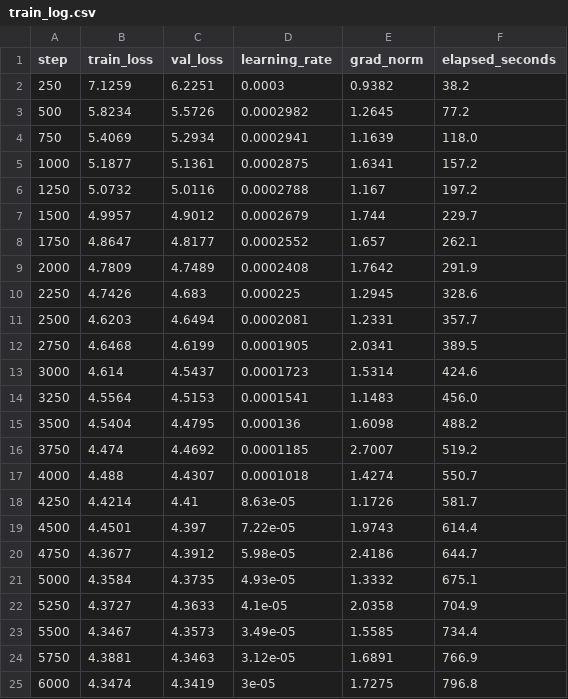
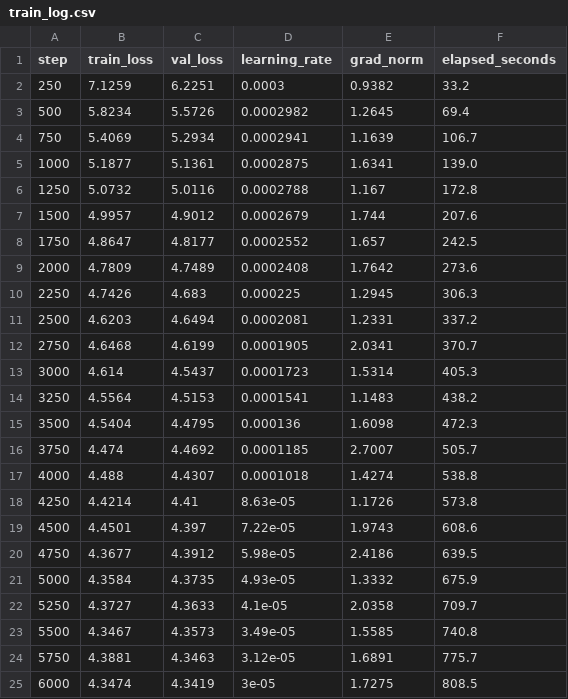
Before and after one commit to kkmarkus/nano-review, a CSV file: reports/metrics/train_log.csv, drawn as a sheet.

```diff
--- a/reports/metrics/train_log.csv
+++ b/reports/metrics/train_log.csv
@@ -1,25 +1,25 @@
 step,train_loss,val_loss,learning_rate,grad_norm,elapsed_seconds
-250,7.1259,6.2251,0.0003,0.9382,38.2
-500,5.8234,5.5726,0.0002982,1.2645,77.2
-750,5.4069,5.2934,0.0002941,1.1639,118.0
-1000,5.1877,5.1361,0.0002875,1.6341,157.2
-1250,5.0732,5.0116,0.0002788,1.167,197.2
-1500,4.9957,4.9012,0.0002679,1.744,229.7
-1750,4.8647,4.8177,0.0002552,1.657,262.1
-2000,4.7809,4.7489,0.0002408,1.7642,291.9
-2250,4.7426,4.683,0.000225,1.2945,328.6
-2500,4.6203,4.6494,0.0002081,1.2331,357.7
-2750,4.6468,4.6199,0.0001905,2.0341,389.5
-3000,4.614,4.5437,0.0001723,1.5314,424.6
-3250,4.5564,4.5153,0.0001541,1.1483,456.0
-3500,4.5404,4.4795,0.000136,1.6098,488.2
-3750,4.474,4.4692,0.0001185,2.7007,519.2
-4000,4.488,4.4307,0.0001018,1.4274,550.7
-4250,4.4214,4.41,8.63e-05,1.1726,581.7
-4500,4.4501,4.397,7.22e-05,1.9743,614.4
-4750,4.3677,4.3912,5.98e-05,2.4186,644.7
-5000,4.3584,4.3735,4.93e-05,1.3332,675.1
-5250,4.3727,4.3633,4.1e-05,2.0358,704.9
-5500,4.3467,4.3573,3.49e-05,1.5585,734.4
-5750,4.3881,4.3463,3.12e-05,1.6891,766.9
-6000,4.3474,4.3419,3e-05,1.7275,796.8
+250,7.1259,6.2251,0.0003,0.9382,33.2
+500,5.8234,5.5726,0.0002982,1.2645,69.4
+750,5.4069,5.2934,0.0002941,1.1639,106.7
+1000,5.1877,5.1361,0.0002875,1.6341,139.0
+1250,5.0732,5.0116,0.0002788,1.167,172.8
+1500,4.9957,4.9012,0.0002679,1.744,207.6
+1750,4.8647,4.8177,0.0002552,1.657,242.5
+2000,4.7809,4.7489,0.0002408,1.7642,273.6
+2250,4.7426,4.683,0.000225,1.2945,306.3
+2500,4.6203,4.6494,0.0002081,1.2331,337.2
+2750,4.6468,4.6199,0.0001905,2.0341,370.7
+3000,4.614,4.5437,0.0001723,1.5314,405.3
+3250,4.5564,4.5153,0.0001541,1.1483,438.2
+3500,4.5404,4.4795,0.000136,1.6098,472.3
+3750,4.474,4.4692,0.0001185,2.7007,505.7
+4000,4.488,4.4307,0.0001018,1.4274,538.8
+4250,4.4214,4.41,8.63e-05,1.1726,573.8
+4500,4.4501,4.397,7.22e-05,1.9743,608.6
+4750,4.3677,4.3912,5.98e-05,2.4186,639.5
+5000,4.3584,4.3735,4.93e-05,1.3332,675.9
+5250,4.3727,4.3633,4.1e-05,2.0358,709.7
+5500,4.3467,4.3573,3.49e-05,1.5585,740.8
+5750,4.3881,4.3463,3.12e-05,1.6891,775.7
+6000,4.3474,4.3419,3e-05,1.7275,808.5
```
Also changed, not shown: 7 other files.
